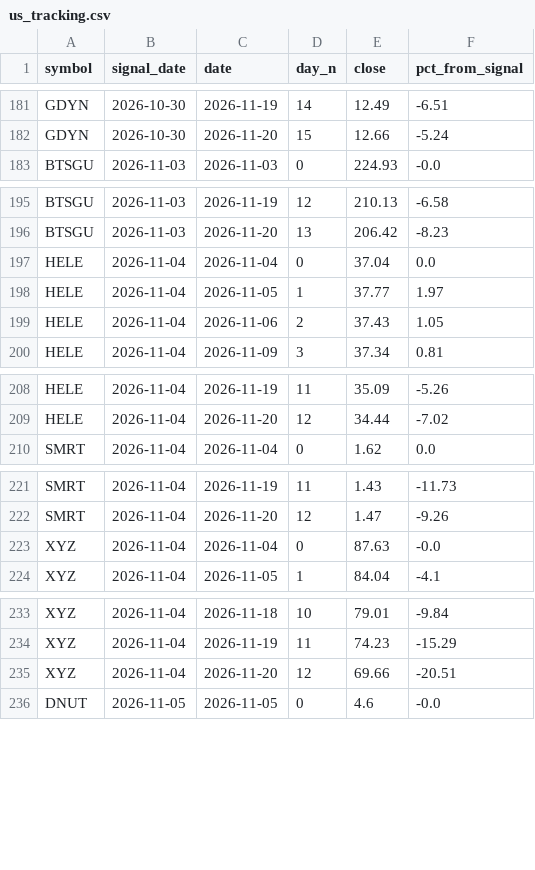
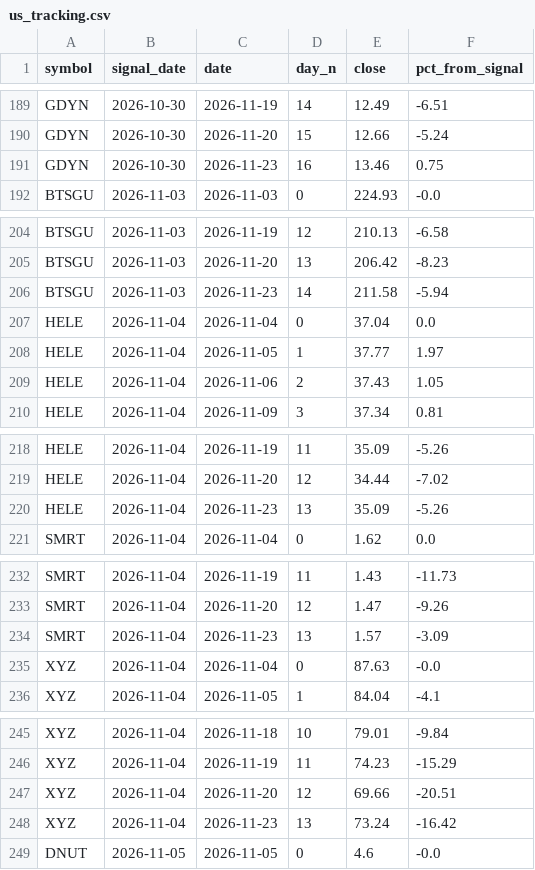
Before and after one commit to mixmizer-cyber/stock-dashboard, a CSV file: data/us_tracking.csv, drawn as a sheet; only a part is shown, gaps mark what is left out; the diff covers the shown part only; the diff names each change by its address in the sheet, - before the commit and + after, or states it on an @@ line.

```diff
--- a/data/us_tracking.csv
+++ b/data/us_tracking.csv
+row 191: GDYN | 2026-10-30 | 2026-11-23 | 16 | 13.46 | 0.75
+row 206: BTSGU | 2026-11-03 | 2026-11-23 | 14 | 211.58 | -5.94
+row 220: HELE | 2026-11-04 | 2026-11-23 | 13 | 35.09 | -5.26
+row 234: SMRT | 2026-11-04 | 2026-11-23 | 13 | 1.57 | -3.09
+row 248: XYZ | 2026-11-04 | 2026-11-23 | 13 | 73.24 | -16.42
```
Also changed, not shown: 23 added rows elsewhere in this file.
